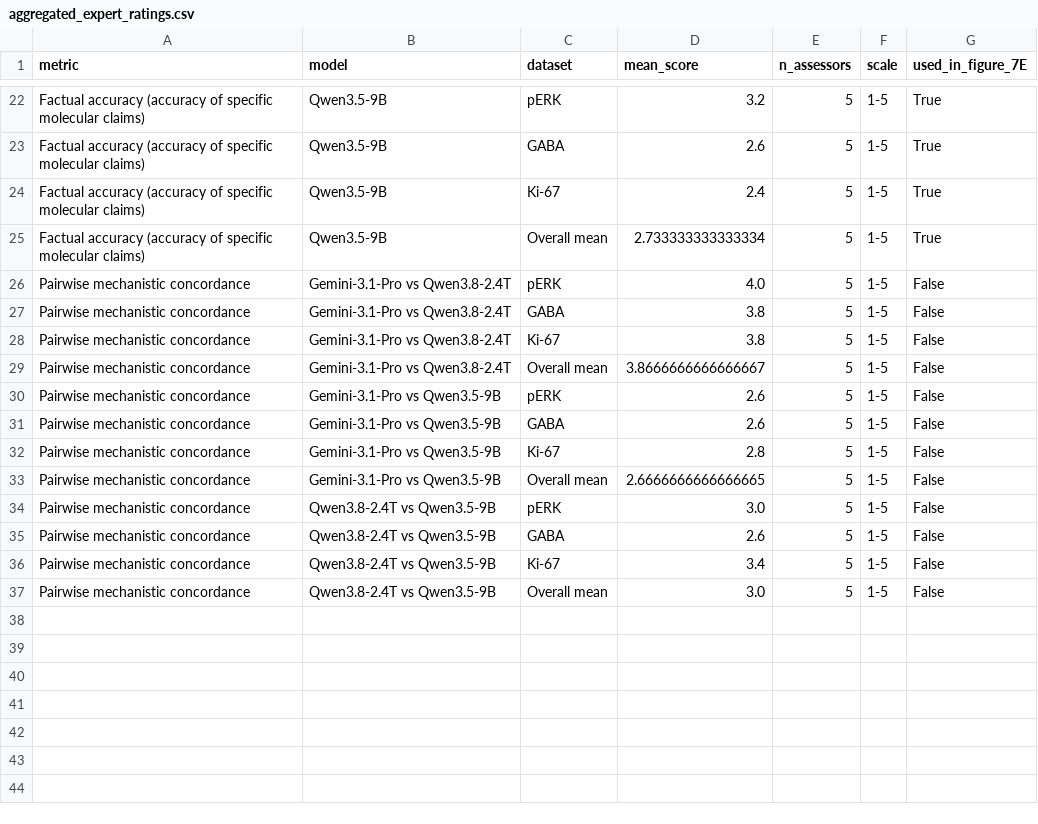
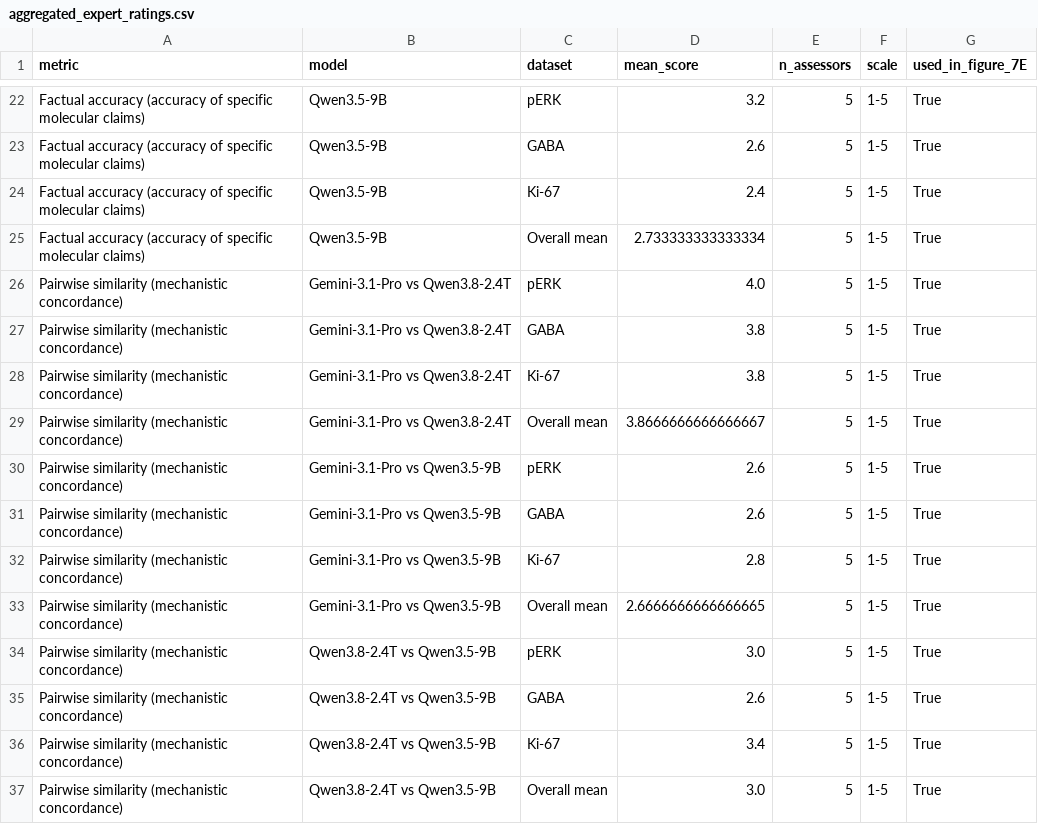
Before and after one commit to JerryChen124669/PITCH_benchmarking, a CSV file: 5_evaluation_results/expert_assessment/aggregated_expert_ratings.csv, drawn as a sheet; only a part is shown, gaps mark what is left out.

```diff
--- a/5_evaluation_results/expert_assessment/aggregated_expert_ratings.csv
+++ b/5_evaluation_results/expert_assessment/aggregated_expert_ratings.csv
@@ -25,13 +25,13 @@ Factual accuracy (accuracy of specific molecular claims),Qwen3.5-9B,Ki-67,2.4,5,
 Factual accuracy (accuracy of specific molecular claims),Qwen3.5-9B,Overall mean,2.733333333333334,5,1-5,True
-Pairwise mechanistic concordance,Gemini-3.1-Pro vs Qwen3.8-2.4T,pERK,4.0,5,1-5,False
-Pairwise mechanistic concordance,Gemini-3.1-Pro vs Qwen3.8-2.4T,GABA,3.8,5,1-5,False
-Pairwise mechanistic concordance,Gemini-3.1-Pro vs Qwen3.8-2.4T,Ki-67,3.8,5,1-5,False
-Pairwise mechanistic concordance,Gemini-3.1-Pro vs Qwen3.8-2.4T,Overall mean,3.8666666666666667,5,1-5,False
-Pairwise mechanistic concordance,Gemini-3.1-Pro vs Qwen3.5-9B,pERK,2.6,5,1-5,False
-Pairwise mechanistic concordance,Gemini-3.1-Pro vs Qwen3.5-9B,GABA,2.6,5,1-5,False
-Pairwise mechanistic concordance,Gemini-3.1-Pro vs Qwen3.5-9B,Ki-67,2.8,5,1-5,False
-Pairwise mechanistic concordance,Gemini-3.1-Pro vs Qwen3.5-9B,Overall mean,2.6666666666666665,5,1-5,False
-Pairwise mechanistic concordance,Qwen3.8-2.4T vs Qwen3.5-9B,pERK,3.0,5,1-5,False
-Pairwise mechanistic concordance,Qwen3.8-2.4T vs Qwen3.5-9B,GABA,2.6,5,1-5,False
-Pairwise mechanistic concordance,Qwen3.8-2.4T vs Qwen3.5-9B,Ki-67,3.4,5,1-5,False
-Pairwise mechanistic concordance,Qwen3.8-2.4T vs Qwen3.5-9B,Overall mean,3.0,5,1-5,False
+Pairwise similarity (mechanistic concordance),Gemini-3.1-Pro vs Qwen3.8-2.4T,pERK,4.0,5,1-5,True
+Pairwise similarity (mechanistic concordance),Gemini-3.1-Pro vs Qwen3.8-2.4T,GABA,3.8,5,1-5,True
+Pairwise similarity (mechanistic concordance),Gemini-3.1-Pro vs Qwen3.8-2.4T,Ki-67,3.8,5,1-5,True
+Pairwise similarity (mechanistic concordance),Gemini-3.1-Pro vs Qwen3.8-2.4T,Overall mean,3.8666666666666667,5,1-5,True
+Pairwise similarity (mechanistic concordance),Gemini-3.1-Pro vs Qwen3.5-9B,pERK,2.6,5,1-5,True
+Pairwise similarity (mechanistic concordance),Gemini-3.1-Pro vs Qwen3.5-9B,GABA,2.6,5,1-5,True
+Pairwise similarity (mechanistic concordance),Gemini-3.1-Pro vs Qwen3.5-9B,Ki-67,2.8,5,1-5,True
+Pairwise similarity (mechanistic concordance),Gemini-3.1-Pro vs Qwen3.5-9B,Overall mean,2.6666666666666665,5,1-5,True
+Pairwise similarity (mechanistic concordance),Qwen3.8-2.4T vs Qwen3.5-9B,pERK,3.0,5,1-5,True
+Pairwise similarity (mechanistic concordance),Qwen3.8-2.4T vs Qwen3.5-9B,GABA,2.6,5,1-5,True
+Pairwise similarity (mechanistic concordance),Qwen3.8-2.4T vs Qwen3.5-9B,Ki-67,3.4,5,1-5,True
+Pairwise similarity (mechanistic concordance),Qwen3.8-2.4T vs Qwen3.5-9B,Overall mean,3.0,5,1-5,True
```
Also changed, not shown: 5_evaluation_results/expert_assessment/figure_7E_plotting_input.csv, 4 other files.
